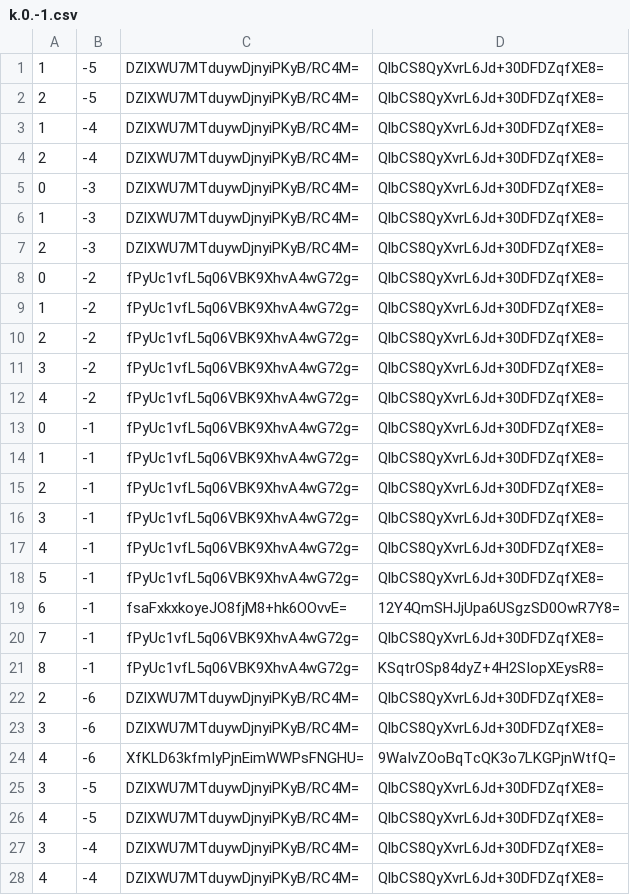
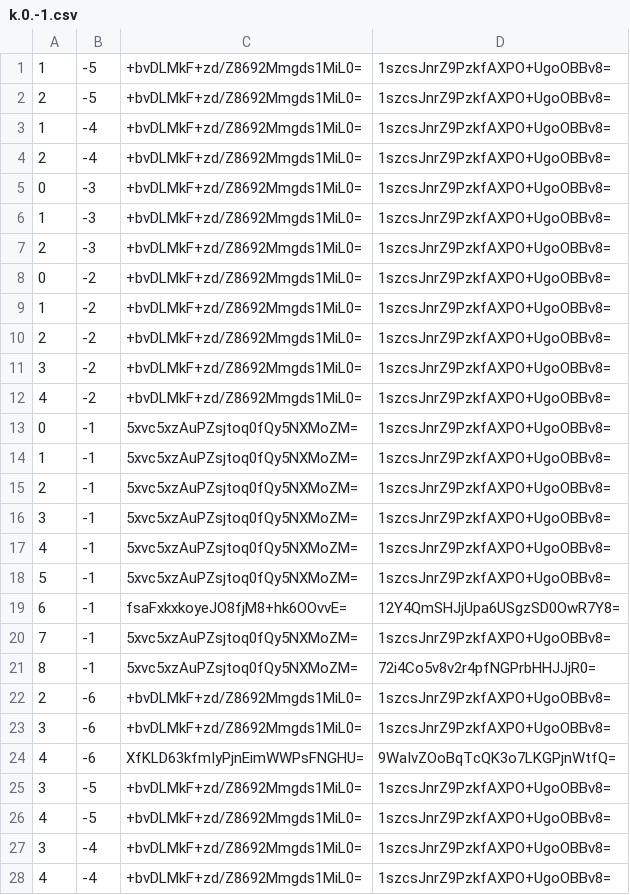
Before and after one commit to counterfitninja/chilled-end, a CSV file: tiles/zoom.-1/metadata/k.0.-1.csv, drawn as a sheet; only a part is shown; the diff covers the shown part only.

```diff
--- a/tiles/zoom.-1/metadata/k.0.-1.csv
+++ b/tiles/zoom.-1/metadata/k.0.-1.csv
@@ -1,28 +1,28 @@
-1,-5,DZlXWU7MTduywDjnyiPKyB/RC4M=,QlbCS8QyXvrL6Jd+30DFDZqfXE8=
-2,-5,DZlXWU7MTduywDjnyiPKyB/RC4M=,QlbCS8QyXvrL6Jd+30DFDZqfXE8=
-1,-4,DZlXWU7MTduywDjnyiPKyB/RC4M=,QlbCS8QyXvrL6Jd+30DFDZqfXE8=
-2,-4,DZlXWU7MTduywDjnyiPKyB/RC4M=,QlbCS8QyXvrL6Jd+30DFDZqfXE8=
-0,-3,DZlXWU7MTduywDjnyiPKyB/RC4M=,QlbCS8QyXvrL6Jd+30DFDZqfXE8=
-1,-3,DZlXWU7MTduywDjnyiPKyB/RC4M=,QlbCS8QyXvrL6Jd+30DFDZqfXE8=
-2,-3,DZlXWU7MTduywDjnyiPKyB/RC4M=,QlbCS8QyXvrL6Jd+30DFDZqfXE8=
-0,-2,fPyUc1vfL5q06VBK9XhvA4wG72g=,QlbCS8QyXvrL6Jd+30DFDZqfXE8=
-1,-2,fPyUc1vfL5q06VBK9XhvA4wG72g=,QlbCS8QyXvrL6Jd+30DFDZqfXE8=
-2,-2,fPyUc1vfL5q06VBK9XhvA4wG72g=,QlbCS8QyXvrL6Jd+30DFDZqfXE8=
-3,-2,fPyUc1vfL5q06VBK9XhvA4wG72g=,QlbCS8QyXvrL6Jd+30DFDZqfXE8=
-4,-2,fPyUc1vfL5q06VBK9XhvA4wG72g=,QlbCS8QyXvrL6Jd+30DFDZqfXE8=
-0,-1,fPyUc1vfL5q06VBK9XhvA4wG72g=,QlbCS8QyXvrL6Jd+30DFDZqfXE8=
-1,-1,fPyUc1vfL5q06VBK9XhvA4wG72g=,QlbCS8QyXvrL6Jd+30DFDZqfXE8=
-2,-1,fPyUc1vfL5q06VBK9XhvA4wG72g=,QlbCS8QyXvrL6Jd+30DFDZqfXE8=
-3,-1,fPyUc1vfL5q06VBK9XhvA4wG72g=,QlbCS8QyXvrL6Jd+30DFDZqfXE8=
-4,-1,fPyUc1vfL5q06VBK9XhvA4wG72g=,QlbCS8QyXvrL6Jd+30DFDZqfXE8=
-5,-1,fPyUc1vfL5q06VBK9XhvA4wG72g=,QlbCS8QyXvrL6Jd+30DFDZqfXE8=
+1,-5,+bvDLMkF+zd/Z8692Mmgds1MiL0=,1szcsJnrZ9PzkfAXPO+UgoOBBv8=
+2,-5,+bvDLMkF+zd/Z8692Mmgds1MiL0=,1szcsJnrZ9PzkfAXPO+UgoOBBv8=
+1,-4,+bvDLMkF+zd/Z8692Mmgds1MiL0=,1szcsJnrZ9PzkfAXPO+UgoOBBv8=
+2,-4,+bvDLMkF+zd/Z8692Mmgds1MiL0=,1szcsJnrZ9PzkfAXPO+UgoOBBv8=
+0,-3,+bvDLMkF+zd/Z8692Mmgds1MiL0=,1szcsJnrZ9PzkfAXPO+UgoOBBv8=
+1,-3,+bvDLMkF+zd/Z8692Mmgds1MiL0=,1szcsJnrZ9PzkfAXPO+UgoOBBv8=
+2,-3,+bvDLMkF+zd/Z8692Mmgds1MiL0=,1szcsJnrZ9PzkfAXPO+UgoOBBv8=
+0,-2,+bvDLMkF+zd/Z8692Mmgds1MiL0=,1szcsJnrZ9PzkfAXPO+UgoOBBv8=
+1,-2,+bvDLMkF+zd/Z8692Mmgds1MiL0=,1szcsJnrZ9PzkfAXPO+UgoOBBv8=
+2,-2,+bvDLMkF+zd/Z8692Mmgds1MiL0=,1szcsJnrZ9PzkfAXPO+UgoOBBv8=
+3,-2,+bvDLMkF+zd/Z8692Mmgds1MiL0=,1szcsJnrZ9PzkfAXPO+UgoOBBv8=
+4,-2,+bvDLMkF+zd/Z8692Mmgds1MiL0=,1szcsJnrZ9PzkfAXPO+UgoOBBv8=
+0,-1,5xvc5xzAuPZsjtoq0fQy5NXMoZM=,1szcsJnrZ9PzkfAXPO+UgoOBBv8=
+1,-1,5xvc5xzAuPZsjtoq0fQy5NXMoZM=,1szcsJnrZ9PzkfAXPO+UgoOBBv8=
+2,-1,5xvc5xzAuPZsjtoq0fQy5NXMoZM=,1szcsJnrZ9PzkfAXPO+UgoOBBv8=
+3,-1,5xvc5xzAuPZsjtoq0fQy5NXMoZM=,1szcsJnrZ9PzkfAXPO+UgoOBBv8=
+4,-1,5xvc5xzAuPZsjtoq0fQy5NXMoZM=,1szcsJnrZ9PzkfAXPO+UgoOBBv8=
+5,-1,5xvc5xzAuPZsjtoq0fQy5NXMoZM=,1szcsJnrZ9PzkfAXPO+UgoOBBv8=
 6,-1,fsaFxkxkoyeJO8fjM8+hk6OOvvE=,12Y4QmSHJjUpa6USgzSD0OwR7Y8=
-7,-1,fPyUc1vfL5q06VBK9XhvA4wG72g=,QlbCS8QyXvrL6Jd+30DFDZqfXE8=
-8,-1,fPyUc1vfL5q06VBK9XhvA4wG72g=,KSqtrOSp84dyZ+4H2SIopXEysR8=
-2,-6,DZlXWU7MTduywDjnyiPKyB/RC4M=,QlbCS8QyXvrL6Jd+30DFDZqfXE8=
-3,-6,DZlXWU7MTduywDjnyiPKyB/RC4M=,QlbCS8QyXvrL6Jd+30DFDZqfXE8=
+7,-1,5xvc5xzAuPZsjtoq0fQy5NXMoZM=,1szcsJnrZ9PzkfAXPO+UgoOBBv8=
+8,-1,5xvc5xzAuPZsjtoq0fQy5NXMoZM=,72i4Co5v8v2r4pfNGPrbHHJJjR0=
+2,-6,+bvDLMkF+zd/Z8692Mmgds1MiL0=,1szcsJnrZ9PzkfAXPO+UgoOBBv8=
+3,-6,+bvDLMkF+zd/Z8692Mmgds1MiL0=,1szcsJnrZ9PzkfAXPO+UgoOBBv8=
 4,-6,XfKLD63kfmIyPjnEimWWPsFNGHU=,9WaIvZOoBqTcQK3o7LKGPjnWtfQ=
-3,-5,DZlXWU7MTduywDjnyiPKyB/RC4M=,QlbCS8QyXvrL6Jd+30DFDZqfXE8=
-4,-5,DZlXWU7MTduywDjnyiPKyB/RC4M=,QlbCS8QyXvrL6Jd+30DFDZqfXE8=
-3,-4,DZlXWU7MTduywDjnyiPKyB/RC4M=,QlbCS8QyXvrL6Jd+30DFDZqfXE8=
-4,-4,DZlXWU7MTduywDjnyiPKyB/RC4M=,QlbCS8QyXvrL6Jd+30DFDZqfXE8=
+3,-5,+bvDLMkF+zd/Z8692Mmgds1MiL0=,1szcsJnrZ9PzkfAXPO+UgoOBBv8=
+4,-5,+bvDLMkF+zd/Z8692Mmgds1MiL0=,1szcsJnrZ9PzkfAXPO+UgoOBBv8=
+3,-4,+bvDLMkF+zd/Z8692Mmgds1MiL0=,1szcsJnrZ9PzkfAXPO+UgoOBBv8=
+4,-4,+bvDLMkF+zd/Z8692Mmgds1MiL0=,1szcsJnrZ9PzkfAXPO+UgoOBBv8=
```
Also changed, not shown: 84 edited cells elsewhere in this file, tiles/zoom.-1/metadata/k.-1.-1.csv, tiles/zoom.-1/metadata/k.-1.0.csv, 31 other files.
